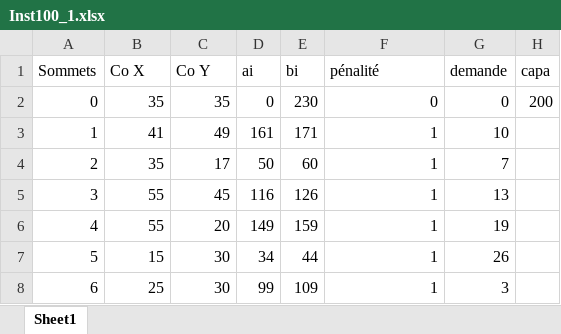
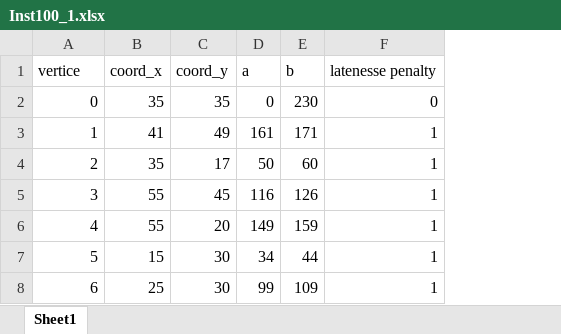
Before and after one commit to alvaro-vilela/geneticAlgorithm-TSPTW, an Excel workbook: Instances/Inst100_1.xlsx, sheet Sheet1, drawn as a sheet; only a part is shown; values as stored, in another font and other column widths than the file's, no borders; removed rows and columns are numbered as before the commit, all else as after; the diff names each change by its address in the sheet, - before the commit and + after, or states it on an @@ line.

Commit message:
Uploading example instances

```diff
--- a/Instances/Inst100_1.xlsx (sheet Sheet1)
+++ b/Instances/Inst100_1.xlsx (sheet Sheet1)
-column G, rows 2-8: 0 | 10 | 7 | 13 | 19 | 26 | 3
-column H, row 2: 200
-row 1: Sommets | Co X | Co Y | ai | bi | pénalité | demande | capa
+row 1: vertice | coord_x | coord_y | a | b | latenesse penalty
```
Also changed, not shown: Instances/Inst100_2.xlsx, Instances/Inst100_3.xlsx, 5 other files.
